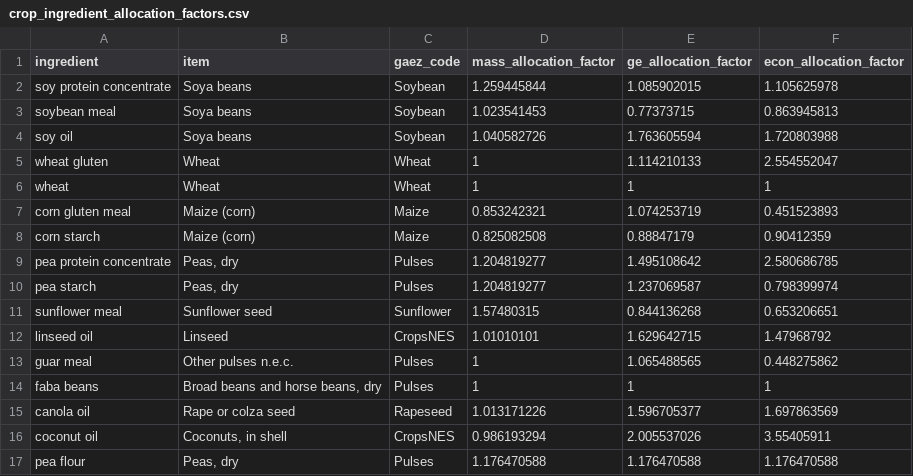
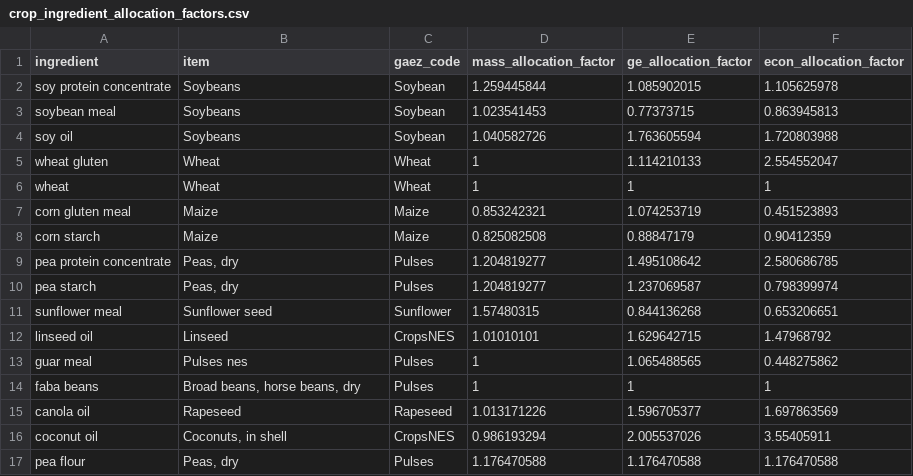
Before and after one commit to Sustainable-Aquafeeds-Project/feed_pressure_mapping, a CSV file: data/tidy_data/allocation/crop_ingredient_allocation_factors.csv, drawn as a sheet.

Commit message:
Adds the new conversion factor lookup table

```diff
--- a/data/tidy_data/allocation/crop_ingredient_allocation_factors.csv
+++ b/data/tidy_data/allocation/crop_ingredient_allocation_factors.csv
@@ -1,9 +1,9 @@
 ingredient,item,gaez_code,mass_allocation_factor,ge_allocation_factor,econ_allocation_factor
-soy protein concentrate,Soya beans,Soybean,1.259445844,1.085902015,1.105625978
-soybean meal,Soya beans,Soybean,1.023541453,0.77373715,0.863945813
-soy oil,Soya beans,Soybean,1.040582726,1.763605594,1.720803988
+soy protein concentrate,Soybeans,Soybean,1.259445844,1.085902015,1.105625978
+soybean meal,Soybeans,Soybean,1.023541453,0.77373715,0.863945813
+soy oil,Soybeans,Soybean,1.040582726,1.763605594,1.720803988
 wheat gluten,Wheat,Wheat,1,1.114210133,2.554552047
 wheat,Wheat,Wheat,1,1,1
-corn gluten meal,Maize (corn),Maize,0.853242321,1.074253719,0.451523893
-corn starch,Maize (corn),Maize,0.825082508,0.88847179,0.90412359
+corn gluten meal,Maize,Maize,0.853242321,1.074253719,0.451523893
+corn starch,Maize,Maize,0.825082508,0.88847179,0.90412359
 pea protein concentrate,"Peas, dry",Pulses,1.204819277,1.495108642,2.580686785
@@ -12,5 +12,5 @@ sunflower meal,Sunflower seed,Sunflower,1.57480315,0.844136268,0.653206651
 linseed oil,Linseed,CropsNES,1.01010101,1.629642715,1.47968792
-guar meal,Other pulses n.e.c.,Pulses,1,1.065488565,0.448275862
-faba beans,"Broad beans and horse beans, dry",Pulses,1,1,1
-canola oil,Rape or colza seed,Rapeseed,1.013171226,1.596705377,1.697863569
+guar meal,Pulses nes,Pulses,1,1.065488565,0.448275862
+faba beans,"Broad beans, horse beans, dry",Pulses,1,1,1
+canola oil,Rapeseed,Rapeseed,1.013171226,1.596705377,1.697863569
 coconut oil,"Coconuts, in shell",CropsNES,0.986193294,2.005537026,3.55405911
```
Also changed, not shown: 3 other files.
